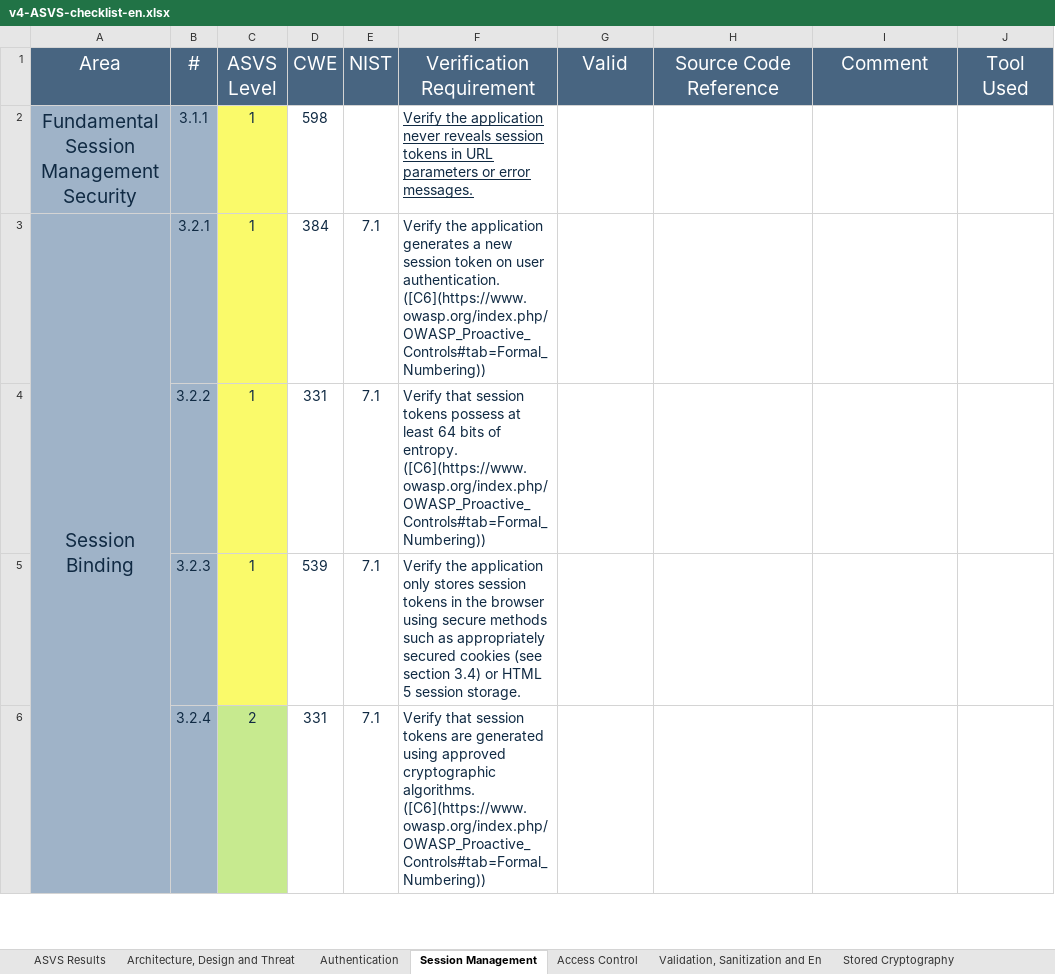
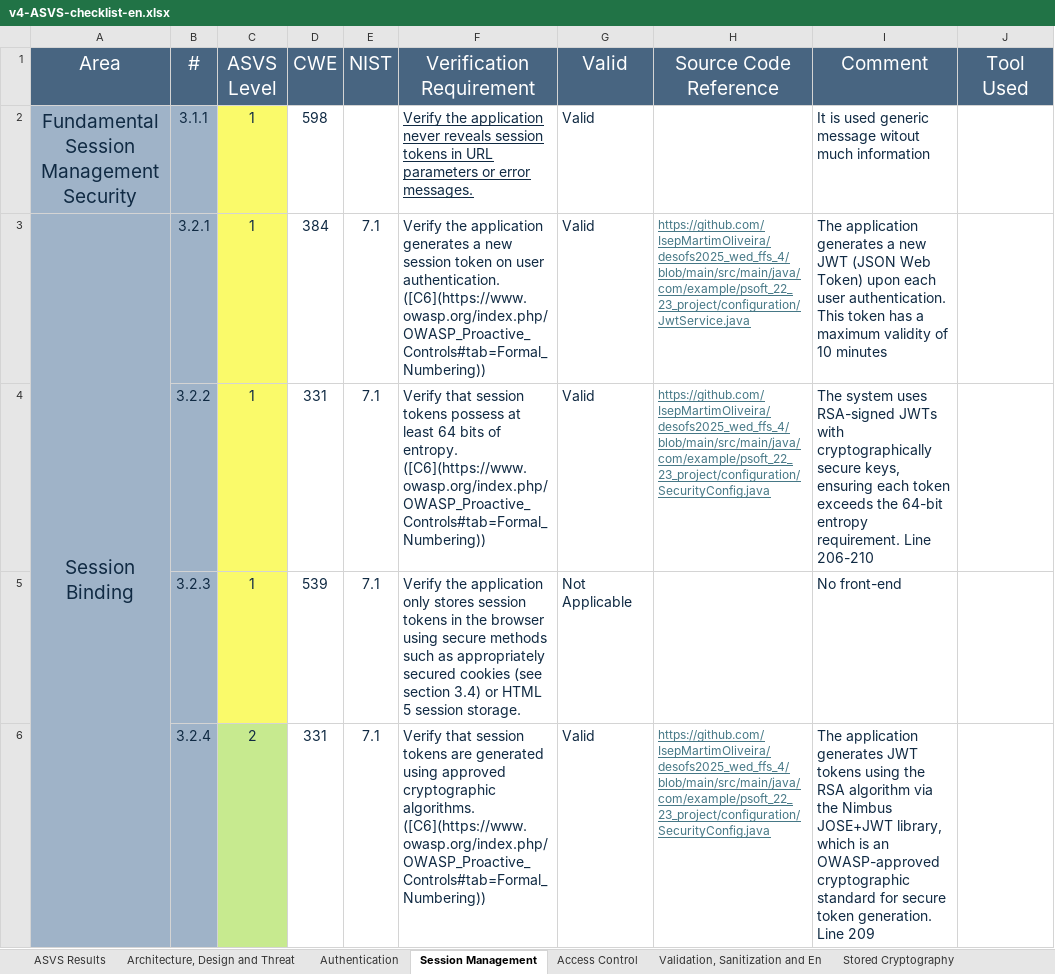
Before and after one commit to IsepMartimOliveira/desofs2025_wed_ffs_4, an Excel workbook: Deliverables/Phase2/Sprint2/asvs/v4-ASVS-checklist-en.xlsx, sheet Session Management, drawn as a sheet; only a part is shown; values as stored, in another font and other column widths than the file's, no borders; the diff covers the shown part only; the diff names each change by its address in the sheet, - before the commit and + after, or states it on an @@ line.

```diff
--- a/Deliverables/Phase2/Sprint2/asvs/v4-ASVS-checklist-en.xlsx (sheet Session Management)
+++ b/Deliverables/Phase2/Sprint2/asvs/v4-ASVS-checklist-en.xlsx (sheet Session Management)
-G2:G4 (Valid): (empty)
+G2:G4 (Valid): Valid
-I2 (Comment): (empty)
+I2 (Comment): It is used generic message witout much information
-H3 (Source Code Reference): (empty)
+H3 (Source Code Reference): https://github.com/IsepMartimOliveira/desofs2025_wed_ffs_4/blob/main/src/main/java/com/example/psoft_22_23_project/configuration/JwtService.java
-I3 (Comment): (empty)
+I3 (Comment): The application generates a new JWT (JSON Web Token) upon each user authentication. This token has a maximum validity of 10 minutes
-H4 (Source Code Reference): (empty)
+H4 (Source Code Reference): https://github.com/IsepMartimOliveira/desofs2025_wed_ffs_4/blob/main/src/main/java/com/example/psoft_22_23_project/configuration/SecurityConfig.java
-I4 (Comment): (empty)
+I4 (Comment): The system uses RSA-signed JWTs with cryptographically secure keys, ensuring each token exceeds the 64-bit entropy requirement. Line 206-210
-G5 (Valid): (empty)
+G5 (Valid): Not Applicable
-I5 (Comment): (empty)
+I5 (Comment): No front-end
-G6 (Valid): (empty)
+G6 (Valid): Valid
-H6 (Source Code Reference): (empty)
+H6 (Source Code Reference): https://github.com/IsepMartimOliveira/desofs2025_wed_ffs_4/blob/main/src/main/java/com/example/psoft_22_23_project/configuration/SecurityConfig.java
-I6 (Comment): (empty)
+I6 (Comment): The application generates JWT tokens using the RSA algorithm via the Nimbus JOSE+JWT library, which is an OWASP-approved cryptographic standard for secure token generation. Line 209
```
Also changed, not shown: 29 edited cells elsewhere in this sheet, sheet Configuration, sheet Stored Cryptography, sheet ASVS Results, sheet Validation, Sanitization and En, sheet Authentication, sheet Files and Resources, 4 more sheets, charts or pictures, 3 other files.
